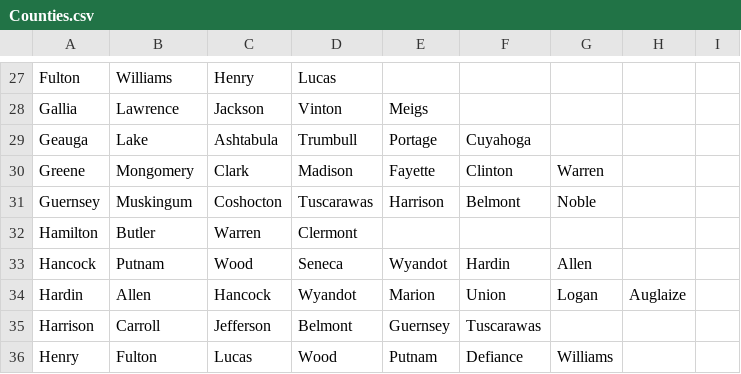
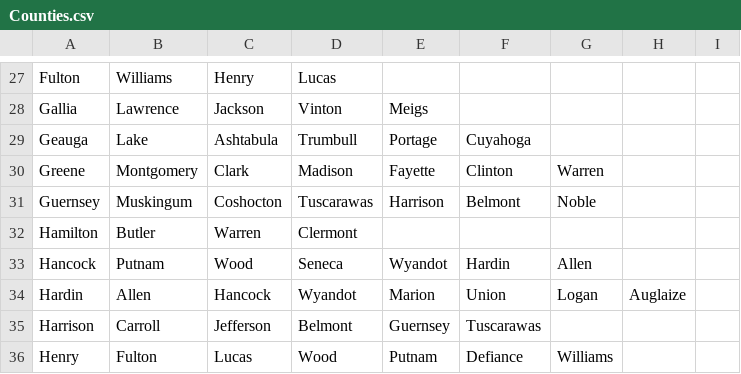
Before and after one commit to jcoope44/AIProject, a CSV file: Counties.csv, drawn as a sheet; only a part is shown, gaps mark what is left out; the diff names each change by its address in the sheet, - before the commit and + after, or states it on an @@ line.

```diff
--- a/Counties.csv
+++ b/Counties.csv
-B30: Mongomery
+B30: Montgomery
```
Also changed, not shown: 2 other files.
